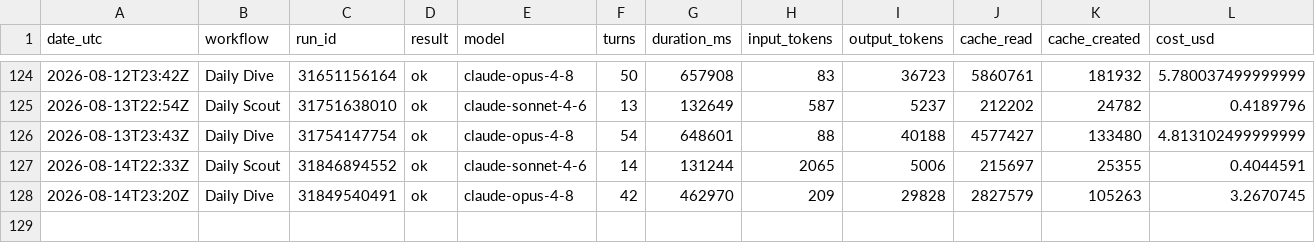
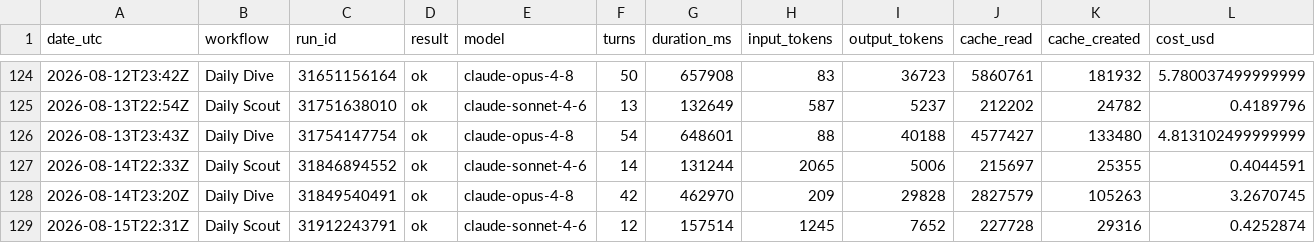
Before and after one commit to albertogrande/the-observer, a CSV file: usage/ledger.csv, drawn as a sheet; only a part is shown, gaps mark what is left out; the diff names each change by its address in the sheet, - before the commit and + after, or states it on an @@ line.

```diff
--- a/usage/ledger.csv
+++ b/usage/ledger.csv
+row 129: 2026-08-15T22:31Z | Daily Scout | 31912243791 | ok | claude-sonnet-4-6 | 12 | 157514 | 1245 | 7652 | 227728 | 29316 | 0.4252874
```
